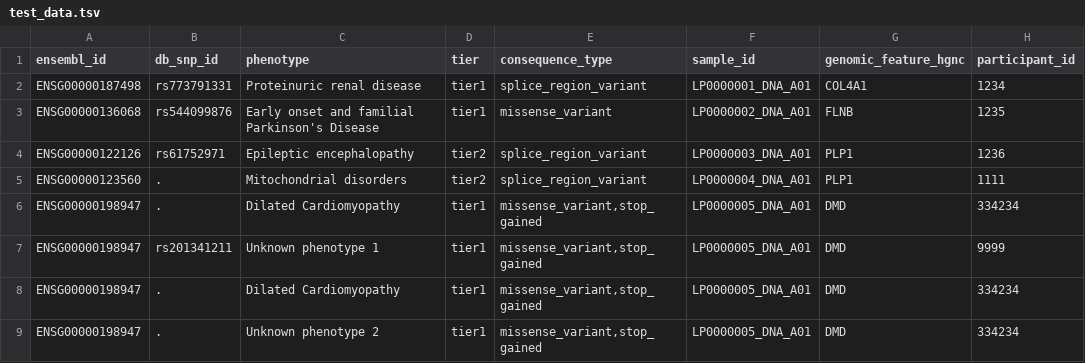
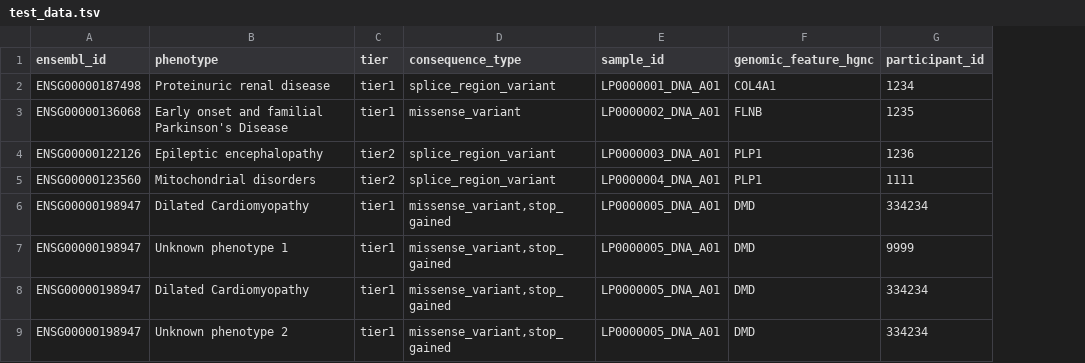
Before and after one commit to genomicsengland/gel_to_opentargets, a TSV file: test_data.tsv, drawn as a sheet; only a part is shown; the diff names each change by its address in the sheet, - before the commit and + after, or states it on an @@ line.

```diff
--- a/test_data.tsv
+++ b/test_data.tsv
-column B (db_snp_id), rows 2-9: rs773791331 | rs544099876 | rs61752971 | . | . | rs201341211 | . | .
```
Also changed, not shown: 1 other file.
